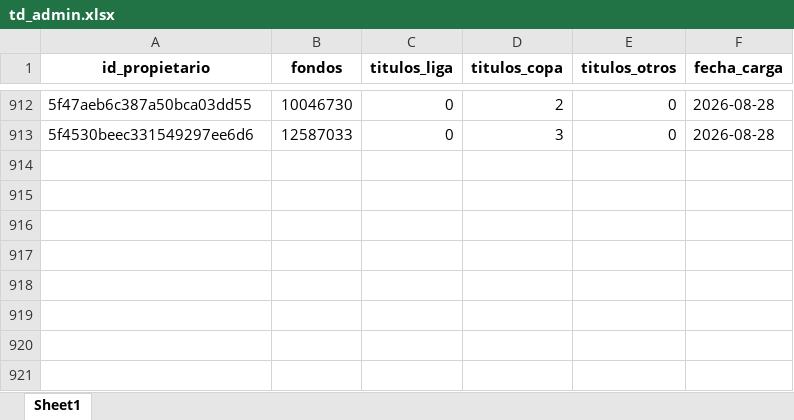
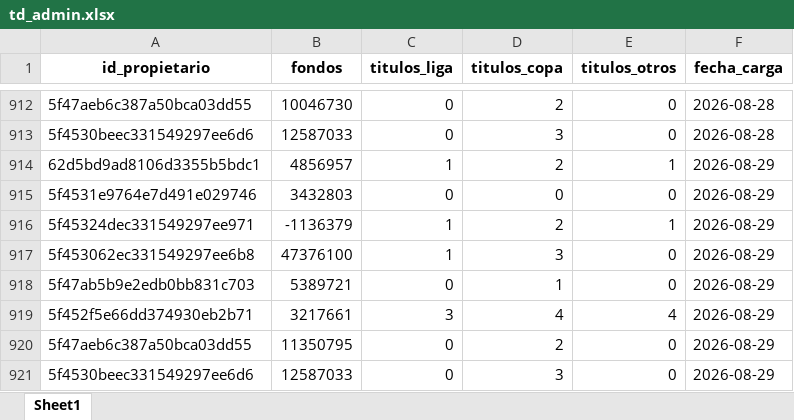
Before and after one commit to kelo71bis/FutmondoBOT, an Excel workbook: datos/hechos/td_admin.xlsx, sheet Sheet1, drawn as a sheet; only a part is shown, gaps mark what is left out; values as stored, in another font and other column widths than the file's, no borders; the diff names each change by its address in the sheet, - before the commit and + after, or states it on an @@ line.

```diff
--- a/datos/hechos/td_admin.xlsx (sheet Sheet1)
+++ b/datos/hechos/td_admin.xlsx (sheet Sheet1)
+row 914: 62d5bd9ad8106d3355b5bdc1 | 4856957 | 1 | 2 | 1 | 2026-08-29
+row 915: 5f4531e9764e7d491e029746 | 3432803 | 0 | 0 | 0 | 2026-08-29
+row 916: 5f45324dec331549297ee971 | -1136379 | 1 | 2 | 1 | 2026-08-29
+row 917: 5f453062ec331549297ee6b8 | 47376100 | 1 | 3 | 0 | 2026-08-29
+row 918: 5f47ab5b9e2edb0bb831c703 | 5389721 | 0 | 1 | 0 | 2026-08-29
+row 919: 5f452f5e66dd374930eb2b71 | 3217661 | 3 | 4 | 4 | 2026-08-29
+row 920: 5f47aeb6c387a50bca03dd55 | 11350795 | 0 | 2 | 0 | 2026-08-29
+row 921: 5f4530beec331549297ee6d6 | 12587033 | 0 | 3 | 0 | 2026-08-29
```
Also changed, not shown: datos/hechos/td_rendimiento_2025_26.xlsx, datos/maestros/md_equipos.xlsx, 6 other files.
